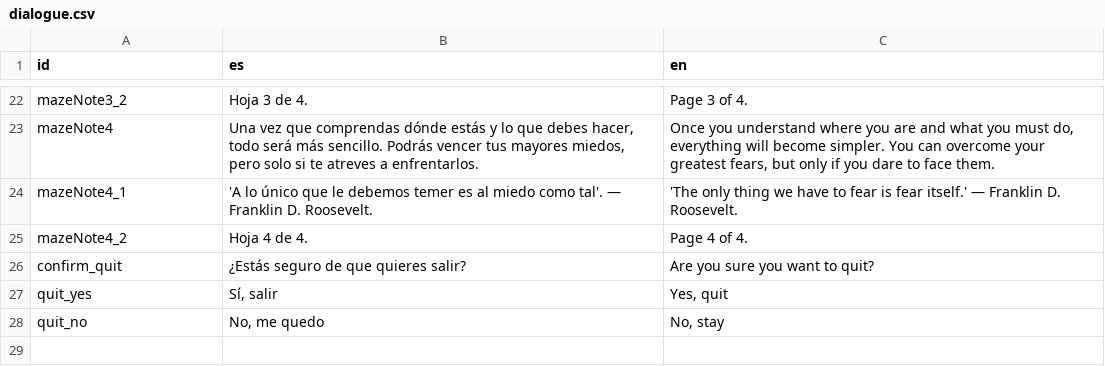
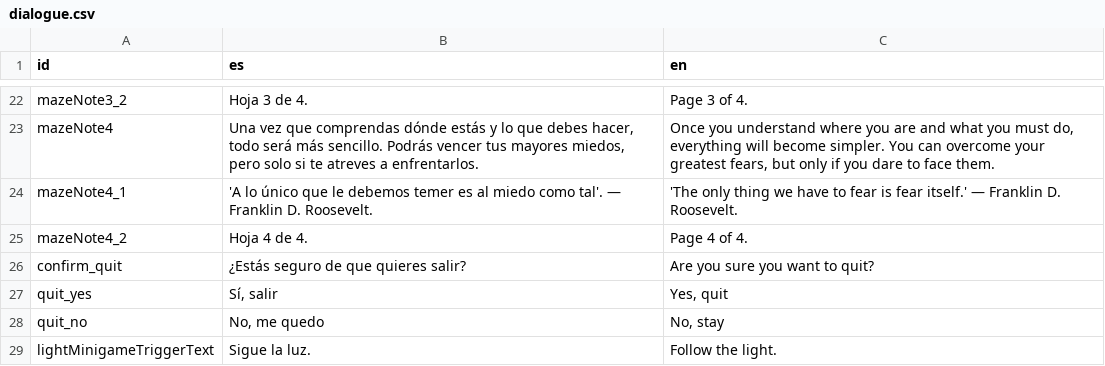
Before and after one commit to astergaze/School-Fears, a CSV file: Assets/Resources/Localization/dialogue.csv, drawn as a sheet; only a part is shown, gaps mark what is left out.

Commit message:
Light minigame text ui trigger

```diff
--- a/Assets/Resources/Localization/dialogue.csv
+++ b/Assets/Resources/Localization/dialogue.csv
@@ -28 +28,2 @@ quit_yes;Sí, salir;Yes, quit
 quit_no;No, me quedo;No, stay
+lightMinigameTriggerText;"Sigue la luz.";"Follow the light."
```
Also changed, not shown: 6 other files.
